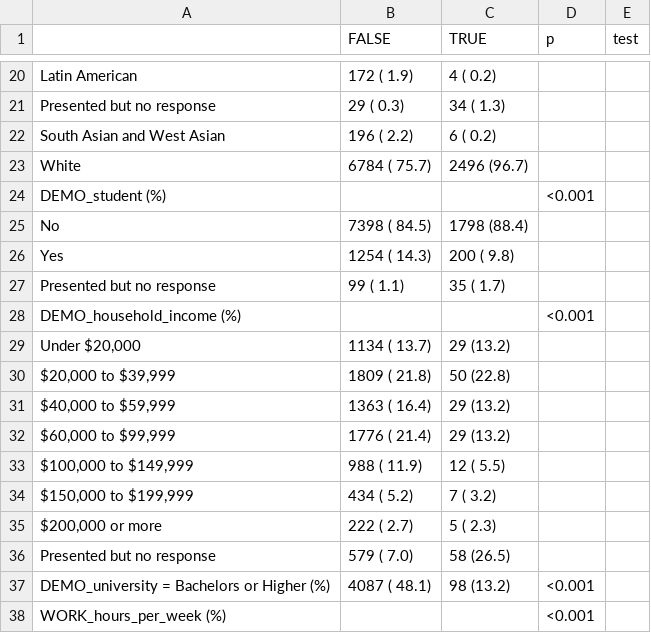
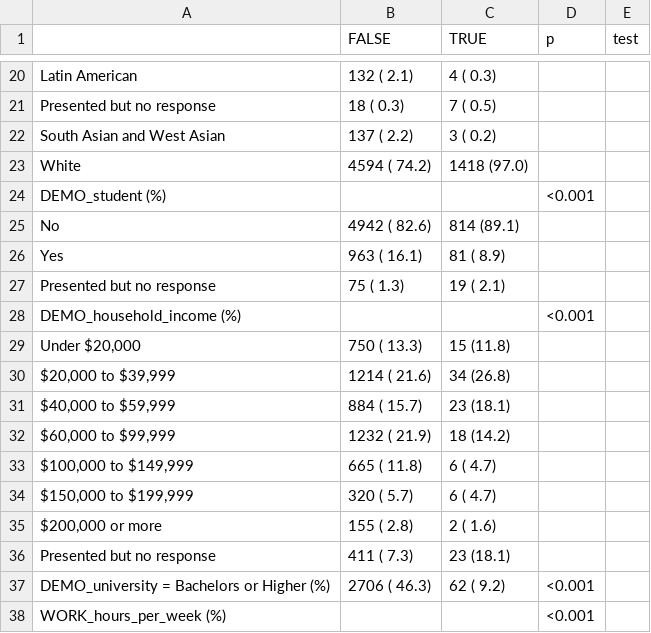
Before and after one commit to jorgeandr3s/heal, a CSV file: cscs/patterns_social_connection/cscs_cross_2025_missing_outcome.csv, drawn as a sheet; only a part is shown, gaps mark what is left out; the diff covers the shown part only.

```diff
--- a/cscs/patterns_social_connection/cscs_cross_2025_missing_outcome.csv
+++ b/cscs/patterns_social_connection/cscs_cross_2025_missing_outcome.csv
@@ -20,19 +20,19 @@
-"   Latin American","  172 (  1.9) ","    4 ( 0.2) ","",""
-"   Presented but no response","   29 (  0.3) ","   34 ( 1.3) ","",""
-"   South Asian and West Asian","  196 (  2.2) ","    6 ( 0.2) ","",""
-"   White"," 6784 ( 75.7) "," 2496 (96.7) ","",""
+"   Latin American","  132 (  2.1) ","    4 ( 0.3) ","",""
+"   Presented but no response","   18 (  0.3) ","    7 ( 0.5) ","",""
+"   South Asian and West Asian","  137 (  2.2) ","    3 ( 0.2) ","",""
+"   White"," 4594 ( 74.2) "," 1418 (97.0) ","",""
 "DEMO_student (%)"," "," ","<0.001",""
-"   No"," 7398 ( 84.5) "," 1798 (88.4) ","",""
-"   Yes"," 1254 ( 14.3) ","  200 ( 9.8) ","",""
-"   Presented but no response","   99 (  1.1) ","   35 ( 1.7) ","",""
+"   No"," 4942 ( 82.6) ","  814 (89.1) ","",""
+"   Yes","  963 ( 16.1) ","   81 ( 8.9) ","",""
+"   Presented but no response","   75 (  1.3) ","   19 ( 2.1) ","",""
 "DEMO_household_income (%)"," "," ","<0.001",""
-"   Under $20,000"," 1134 ( 13.7) ","   29 (13.2) ","",""
-"   $20,000 to $39,999"," 1809 ( 21.8) ","   50 (22.8) ","",""
-"   $40,000 to $59,999"," 1363 ( 16.4) ","   29 (13.2) ","",""
-"   $60,000 to $99,999"," 1776 ( 21.4) ","   29 (13.2) ","",""
-"   $100,000 to $149,999","  988 ( 11.9) ","   12 ( 5.5) ","",""
-"   $150,000 to $199,999","  434 (  5.2) ","    7 ( 3.2) ","",""
-"   $200,000 or more","  222 (  2.7) ","    5 ( 2.3) ","",""
-"   Presented but no response","  579 (  7.0) ","   58 (26.5) ","",""
-"DEMO_university = Bachelors or Higher (%)"," 4087 ( 48.1) ","   98 (13.2) ","<0.001",""
+"   Under $20,000","  750 ( 13.3) ","   15 (11.8) ","",""
+"   $20,000 to $39,999"," 1214 ( 21.6) ","   34 (26.8) ","",""
+"   $40,000 to $59,999","  884 ( 15.7) ","   23 (18.1) ","",""
+"   $60,000 to $99,999"," 1232 ( 21.9) ","   18 (14.2) ","",""
+"   $100,000 to $149,999","  665 ( 11.8) ","    6 ( 4.7) ","",""
+"   $150,000 to $199,999","  320 (  5.7) ","    6 ( 4.7) ","",""
+"   $200,000 or more","  155 (  2.8) ","    2 ( 1.6) ","",""
+"   Presented but no response","  411 (  7.3) ","   23 (18.1) ","",""
+"DEMO_university = Bachelors or Higher (%)"," 2706 ( 46.3) ","   62 ( 9.2) ","<0.001",""
 "WORK_hours_per_week (%)"," "," ","<0.001",""
```
Also changed, not shown: 4 added rows, 4 removed rows and 62 edited cells elsewhere in this file, cscs/patterns_social_connection/cscs_cross_2025_t1.csv, 9 other files.
